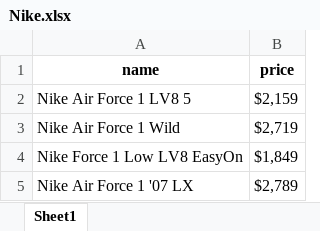
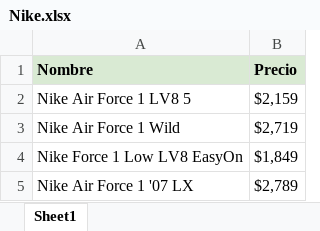
Before and after one commit to yordiortiz09/Selenium, an Excel workbook: output/Nike.xlsx, sheet Sheet1, drawn as a sheet; only a part is shown; values as stored, in another font and other column widths than the file's, no borders; table styles not drawn; removed rows and columns are numbered as before the commit, all else as after; the diff covers the shown part only; the diff names each change by its address in the sheet, - before the commit and + after, or states it on an @@ line.

```diff
--- a/output/Nike.xlsx (sheet Sheet1)
+++ b/output/Nike.xlsx (sheet Sheet1)
-row 1: name | price
+row 1: Nombre | Precio
```
Also changed, not shown: 26 removed rows elsewhere in this sheet, output/Amazon.xlsx, 7 other files.
